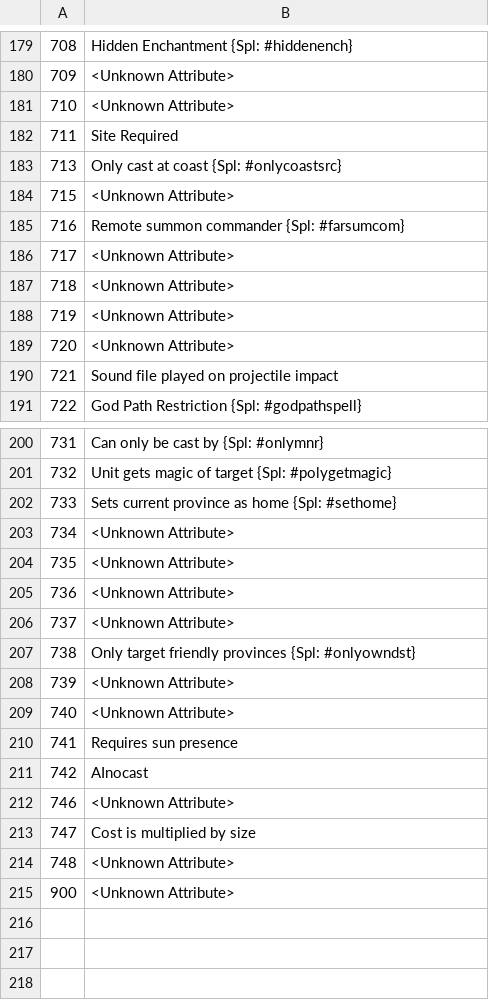
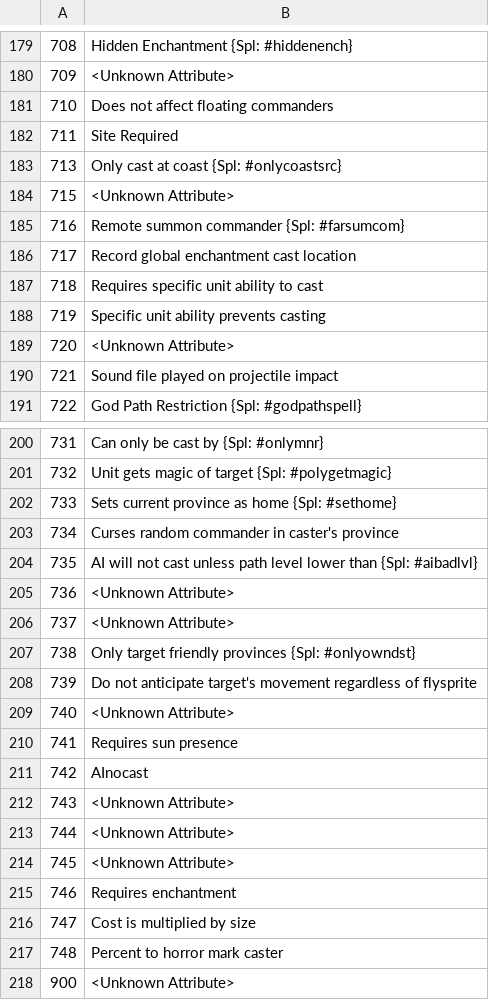
Before and after one commit to larzm42/dom5utils, a CSV file: attribute_keys.csv, drawn as a sheet; only a part is shown, gaps mark what is left out; the diff covers the shown part only.

Commit message:
further updates from executable data (#4)
* further updates from executable data

* updated monster stat script

```diff
--- a/attribute_keys.csv
+++ b/attribute_keys.csv
@@ -180,3 +180,3 @@
 709	<Unknown Attribute>
-710	<Unknown Attribute>
+710	Does not affect floating commanders
 711	Site Required
@@ -185,5 +185,5 @@
 716	Remote summon commander {Spl: #farsumcom}
-717	<Unknown Attribute>
-718	<Unknown Attribute>
-719	<Unknown Attribute>
+717	Record global enchantment cast location
+718	Requires specific unit ability to cast
+719	Specific unit ability prevents casting
 720	<Unknown Attribute>
@@ -202,4 +202,4 @@
 733	Sets current province as home {Spl: #sethome}
-734	<Unknown Attribute>
-735	<Unknown Attribute>
+734	Curses random commander in caster's province
+735	AI will not cast unless path level lower than {Spl: #aibadlvl}
 736	<Unknown Attribute>
@@ -207,3 +207,3 @@
 738	Only target friendly provinces {Spl: #onlyowndst}
-739	<Unknown Attribute>
+739	Do not anticipate target's movement regardless of flysprite
 740	<Unknown Attribute>
@@ -211,5 +211,8 @@
 742	AInocast
-746	<Unknown Attribute>
+743	<Unknown Attribute>
+744	<Unknown Attribute>
+745	<Unknown Attribute>
+746	Requires enchantment
 747	Cost is multiplied by size
-748	<Unknown Attribute>
+748	Percent to horror mark caster
 900	<Unknown Attribute>
```
Also changed, not shown: 2 edited cells elsewhere in this file, 5 other files.
